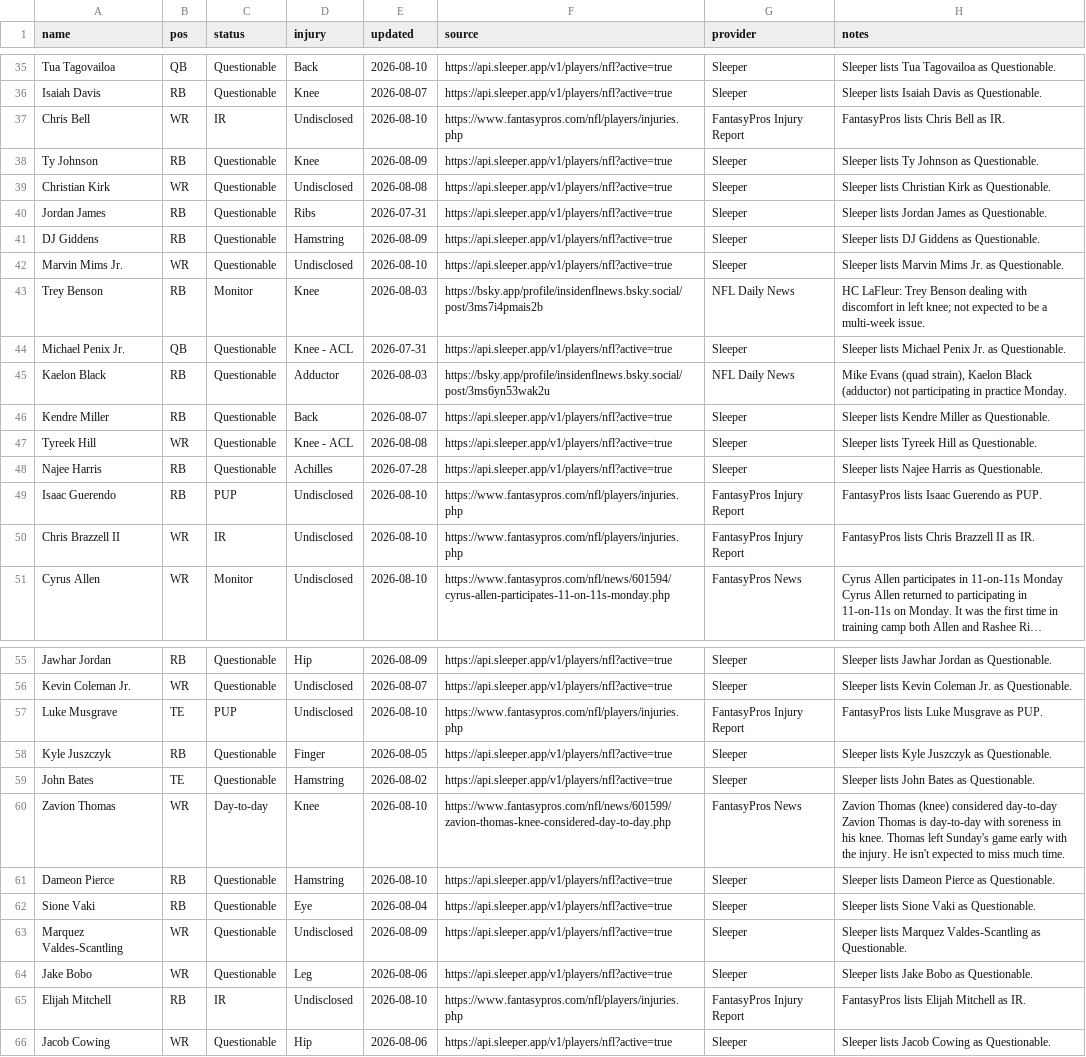
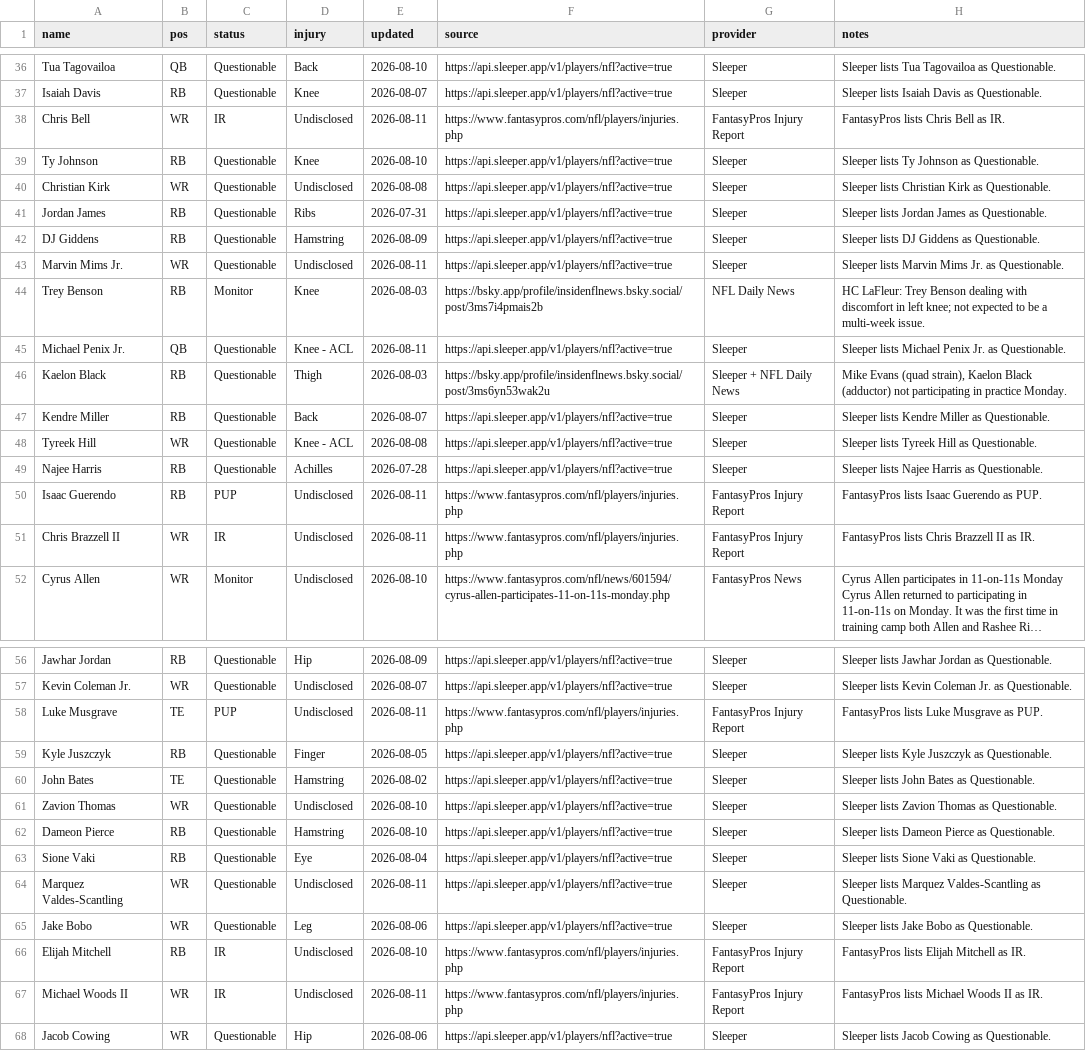
Before and after one commit to fowlergmu/private-draft-tools-x7k2, a CSV file: Data/Current Injuries.csv, drawn as a sheet; only a part is shown, gaps mark what is left out; long unchanged cells end in …; addresses are those after the commit; the diff covers the shown part only; the diff names each change by its address in the sheet, - before the commit and + after, or states it on an @@ line.

```diff
--- a/Data/Current Injuries.csv
+++ b/Data/Current Injuries.csv
-E38 (updated): 2026-08-10
+E38 (updated): 2026-08-11
-E39 (updated): 2026-08-09
+E39 (updated): 2026-08-10
-E43 (updated): 2026-08-10
+E43 (updated): 2026-08-11
-E45 (updated): 2026-07-31
+E45 (updated): 2026-08-11
-D46 (injury): Adductor
+D46 (injury): Thigh
-G46 (provider): NFL Daily News
+G46 (provider): Sleeper + NFL Daily News
-E50:E51 (updated): 2026-08-10
+E50:E51 (updated): 2026-08-11
-E58 (updated): 2026-08-10
+E58 (updated): 2026-08-11
-C61 (status): Day-to-day
+C61 (status): Questionable
-D61 (injury): Knee
+D61 (injury): Undisclosed
-F61 (source): https://www.fantasypros.com/nfl/news/601599/zavion-thomas-knee-considered-day-to-day.php
+F61 (source): https://api.sleeper.app/v1/players/nfl?active=true
-G61 (provider): FantasyPros News
+G61 (provider): Sleeper
-H61 (notes): Zavion Thomas (knee) considered day-to-day Zavion Thomas is day-to-day with soreness in his knee. Thomas left Sunday's game early with the injury. He isn't expected to miss much time.
+H61 (notes): Sleeper lists Zavion Thomas as Questionable.
-E64 (updated): 2026-08-09
+E64 (updated): 2026-08-11
+row 67: Michael Woods II | WR | IR | Undisclosed | 2026-08-11 | https://www.fantasypros.com/nfl/players/injuries.php | FantasyPros Injury Report | FantasyPros lists Michael Woods II as IR.
```
Also changed, not shown: 1 added row and 31 edited cells elsewhere in this file.
